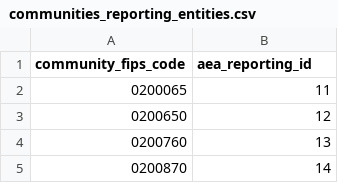
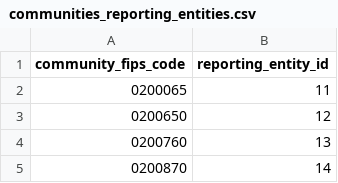
Before and after one commit to acep-aedg/aedg-data-pond, a CSV file: data/final/communities_reporting_entities.csv, drawn as a sheet; only a part is shown.

Commit message:
change aea_reporting_id to reporting_entity_id

```diff
--- a/data/final/communities_reporting_entities.csv
+++ b/data/final/communities_reporting_entities.csv
@@ -1,2 +1,2 @@
-community_fips_code,aea_reporting_id
+community_fips_code,reporting_entity_id
 0200065,11
```
Also changed, not shown: data/final/electric_rates.csv, 1 other file.
